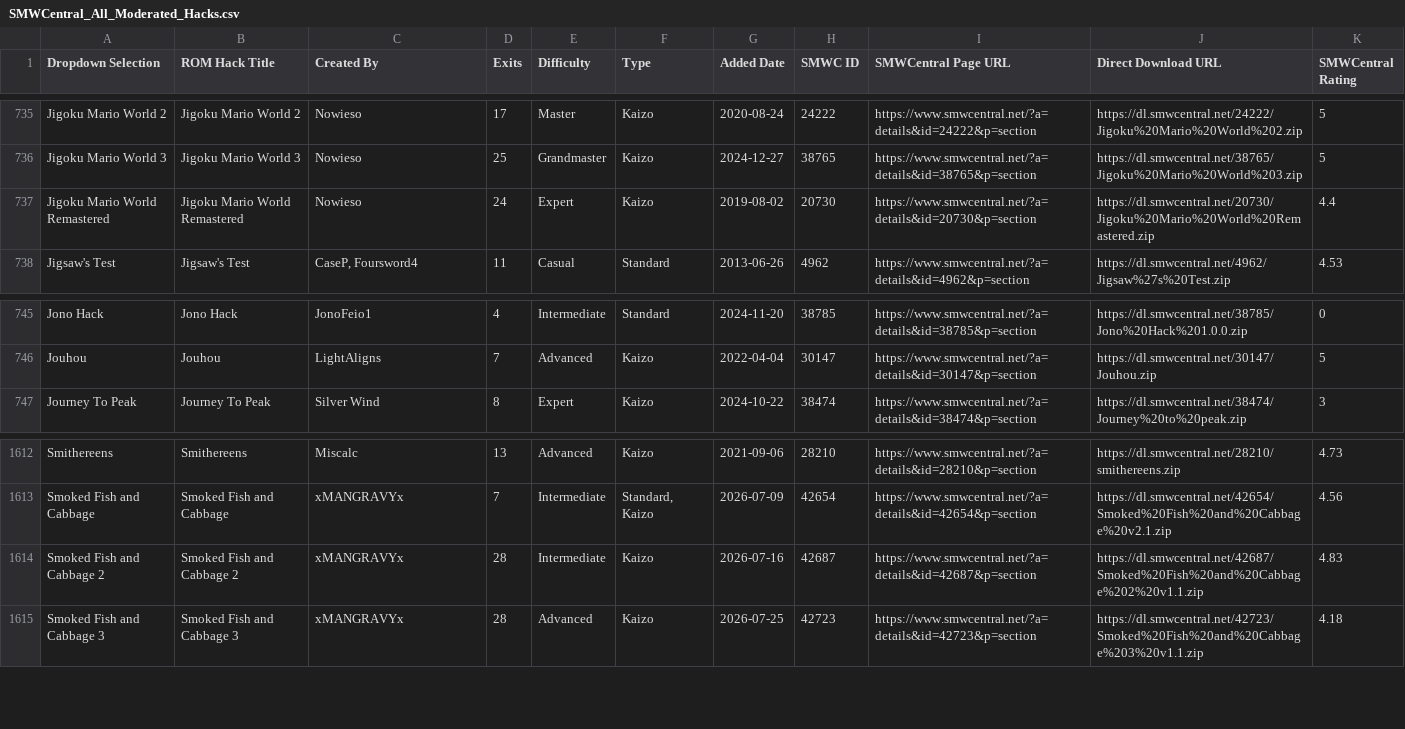
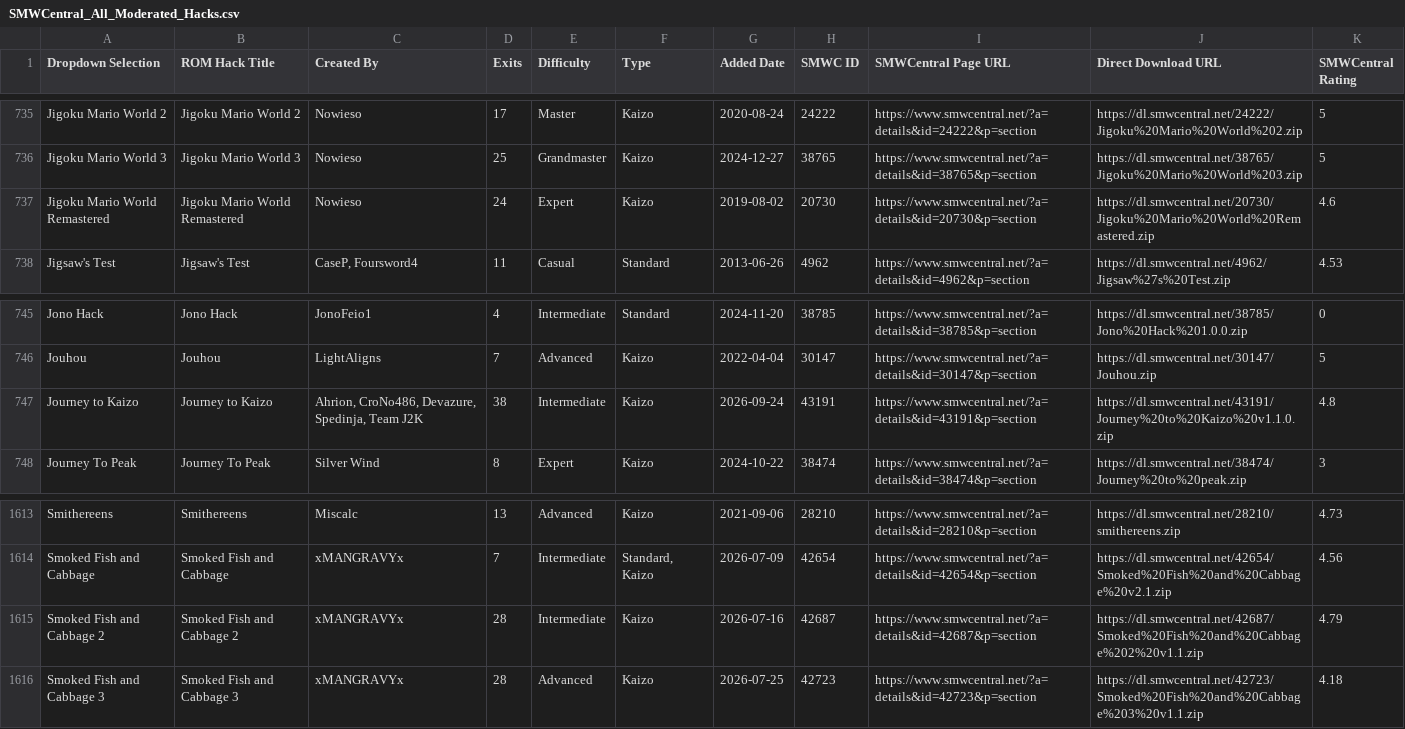
Before and after one commit to freddogg23/smwc_tracker, a CSV file: data/SMWCentral_All_Moderated_Hacks.csv, drawn as a sheet; only a part is shown, gaps mark what is left out.

```diff
--- a/data/SMWCentral_All_Moderated_Hacks.csv
+++ b/data/SMWCentral_All_Moderated_Hacks.csv
@@ -736,3 +736,3 @@ Jigoku Mario World 2,Jigoku Mario World 2,Nowieso,17,Master,Kaizo,2020-08-24,242
 Jigoku Mario World 3,Jigoku Mario World 3,Nowieso,25,Grandmaster,Kaizo,2024-12-27,38765,https://www.smwcentral.net/?a=details&id=38765&p=section,https://dl.smwcentral.net/38765/Jigoku%20Mario%20World%203.zip,5
-Jigoku Mario World Remastered,Jigoku Mario World Remastered,Nowieso,24,Expert,Kaizo,2019-08-02,20730,https://www.smwcentral.net/?a=details&id=20730&p=section,https://dl.smwcentral.net/20730/Jigoku%20Mario%20World%20Remastered.zip,4.4
+Jigoku Mario World Remastered,Jigoku Mario World Remastered,Nowieso,24,Expert,Kaizo,2019-08-02,20730,https://www.smwcentral.net/?a=details&id=20730&p=section,https://dl.smwcentral.net/20730/Jigoku%20Mario%20World%20Remastered.zip,4.6
 Jigsaw's Test,Jigsaw's Test,"CaseP, Foursword4",11,Casual,Standard,2013-06-26,4962,https://www.smwcentral.net/?a=details&id=4962&p=section,https://dl.smwcentral.net/4962/Jigsaw%27s%20Test.zip,4.53
@@ -746,2 +746,3 @@ Jono Hack,Jono Hack,JonoFeio1,4,Intermediate,Standard,2024-11-20,38785,https://w
 Jouhou,Jouhou,LightAligns,7,Advanced,Kaizo,2022-04-04,30147,https://www.smwcentral.net/?a=details&id=30147&p=section,https://dl.smwcentral.net/30147/Jouhou.zip,5
+Journey to Kaizo,Journey to Kaizo,"Ahrion, CroNo486, Devazure, Spedinja, Team J2K",38,Intermediate,Kaizo,2026-09-24,43191,https://www.smwcentral.net/?a=details&id=43191&p=section,https://dl.smwcentral.net/43191/Journey%20to%20Kaizo%20v1.1.0.zip,4.8
 Journey To Peak,Journey To Peak,Silver Wind,8,Expert,Kaizo,2024-10-22,38474,https://www.smwcentral.net/?a=details&id=38474&p=section,https://dl.smwcentral.net/38474/Journey%20to%20peak.zip,3
@@ -1613,3 +1614,3 @@ Smithereens,Smithereens,Miscalc,13,Advanced,Kaizo,2021-09-06,28210,https://www.s
 Smoked Fish and Cabbage,Smoked Fish and Cabbage,xMANGRAVYx,7,Intermediate,"Standard, Kaizo",2026-07-09,42654,https://www.smwcentral.net/?a=details&id=42654&p=section,https://dl.smwcentral.net/42654/Smoked%20Fish%20and%20Cabbage%20v2.1.zip,4.56
-Smoked Fish and Cabbage 2,Smoked Fish and Cabbage 2,xMANGRAVYx,28,Intermediate,Kaizo,2026-07-16,42687,https://www.smwcentral.net/?a=details&id=42687&p=section,https://dl.smwcentral.net/42687/Smoked%20Fish%20and%20Cabbage%202%20v1.1.zip,4.83
+Smoked Fish and Cabbage 2,Smoked Fish and Cabbage 2,xMANGRAVYx,28,Intermediate,Kaizo,2026-07-16,42687,https://www.smwcentral.net/?a=details&id=42687&p=section,https://dl.smwcentral.net/42687/Smoked%20Fish%20and%20Cabbage%202%20v1.1.zip,4.79
 Smoked Fish and Cabbage 3,Smoked Fish and Cabbage 3,xMANGRAVYx,28,Advanced,Kaizo,2026-07-25,42723,https://www.smwcentral.net/?a=details&id=42723&p=section,https://dl.smwcentral.net/42723/Smoked%20Fish%20and%20Cabbage%203%20v1.1.zip,4.18
```
Also changed, not shown: 3 other files.
